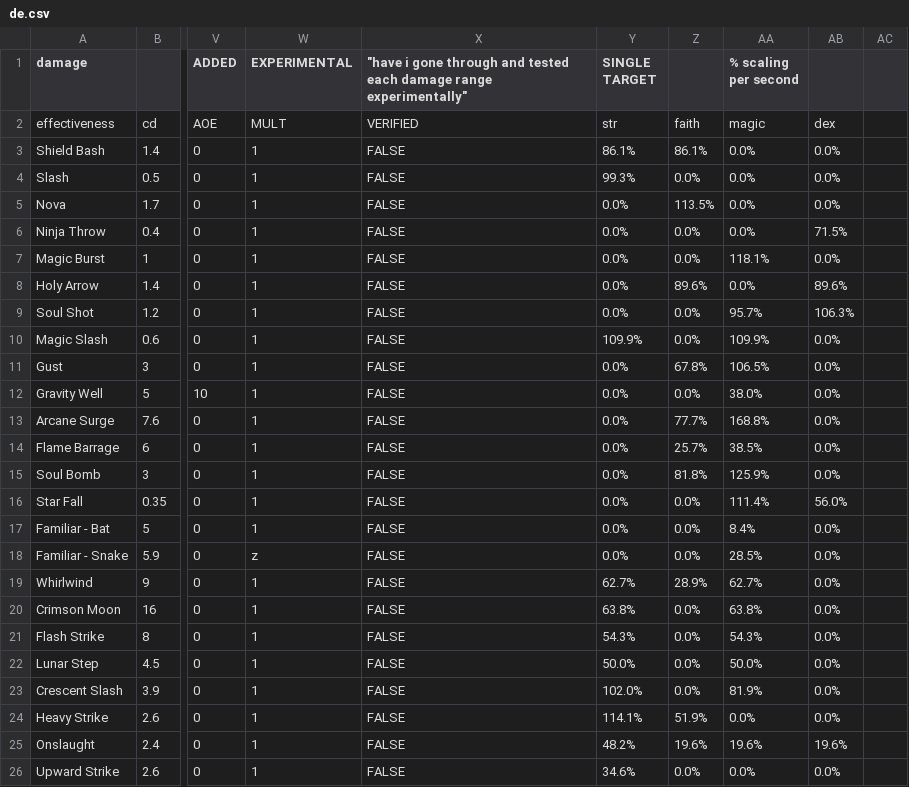
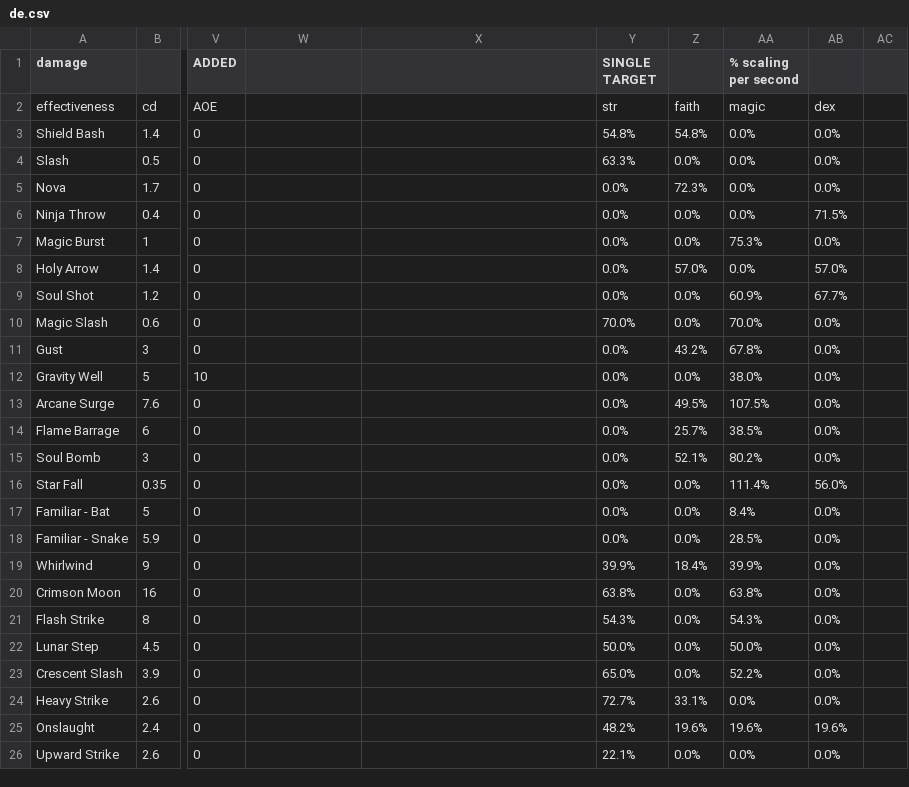
Before and after one commit to Lutcikaur/sr-web, a CSV file: de.csv, drawn as a sheet; only a part is shown, gaps mark what is left out; the diff covers the shown part only; the diff names each change by its address in the sheet, - before the commit and + after, or states it on an @@ line.

Commit message:
new csv

```diff
--- a/de.csv
+++ b/de.csv
-W1: EXPERIMENTAL
+W1: (empty)
-X1: "have i gone through and tested each damage range experimentally"
+X1: (empty)
-W2: MULT
+W2: (empty)
-X2: VERIFIED
+X2: (empty)
-W3:W17: 1
+W3:W17: (empty)
-X3:X26: FALSE
+X3:X26: (empty)
-Y3 (SINGLE TARGET): 86.1%
+Y3 (SINGLE TARGET): 54.8%
-Z3: 86.1%
+Z3: 54.8%
-Y4 (SINGLE TARGET): 99.3%
+Y4 (SINGLE TARGET): 63.3%
-Z5: 113.5%
+Z5: 72.3%
-AA7 (% scaling per second): 118.1%
+AA7 (% scaling per second): 75.3%
-Z8: 89.6%
+Z8: 57.0%
-AB8: 89.6%
+AB8: 57.0%
-AA9 (% scaling per second): 95.7%
+AA9 (% scaling per second): 60.9%
-AB9: 106.3%
+AB9: 67.7%
-Y10 (SINGLE TARGET): 109.9%
+Y10 (SINGLE TARGET): 70.0%
-AA10 (% scaling per second): 109.9%
+AA10 (% scaling per second): 70.0%
-Z11: 67.8%
+Z11: 43.2%
-AA11 (% scaling per second): 106.5%
+AA11 (% scaling per second): 67.8%
-Z13: 77.7%
+Z13: 49.5%
-AA13 (% scaling per second): 168.8%
+AA13 (% scaling per second): 107.5%
-Z15: 81.8%
+Z15: 52.1%
-AA15 (% scaling per second): 125.9%
+AA15 (% scaling per second): 80.2%
-W18: z
+W18: (empty)
-W19:W26: 1
+W19:W26: (empty)
-Y19 (SINGLE TARGET): 62.7%
+Y19 (SINGLE TARGET): 39.9%
-Z19: 28.9%
+Z19: 18.4%
-AA19 (% scaling per second): 62.7%
+AA19 (% scaling per second): 39.9%
-Y23 (SINGLE TARGET): 102.0%
+Y23 (SINGLE TARGET): 65.0%
-AA23 (% scaling per second): 81.9%
+AA23 (% scaling per second): 52.2%
-Y24 (SINGLE TARGET): 114.1%
+Y24 (SINGLE TARGET): 72.7%
-Z24: 51.9%
+Z24: 33.1%
-Y26 (SINGLE TARGET): 34.6%
+Y26 (SINGLE TARGET): 22.1%
```
Also changed, not shown: 101 edited cells elsewhere in this file.
